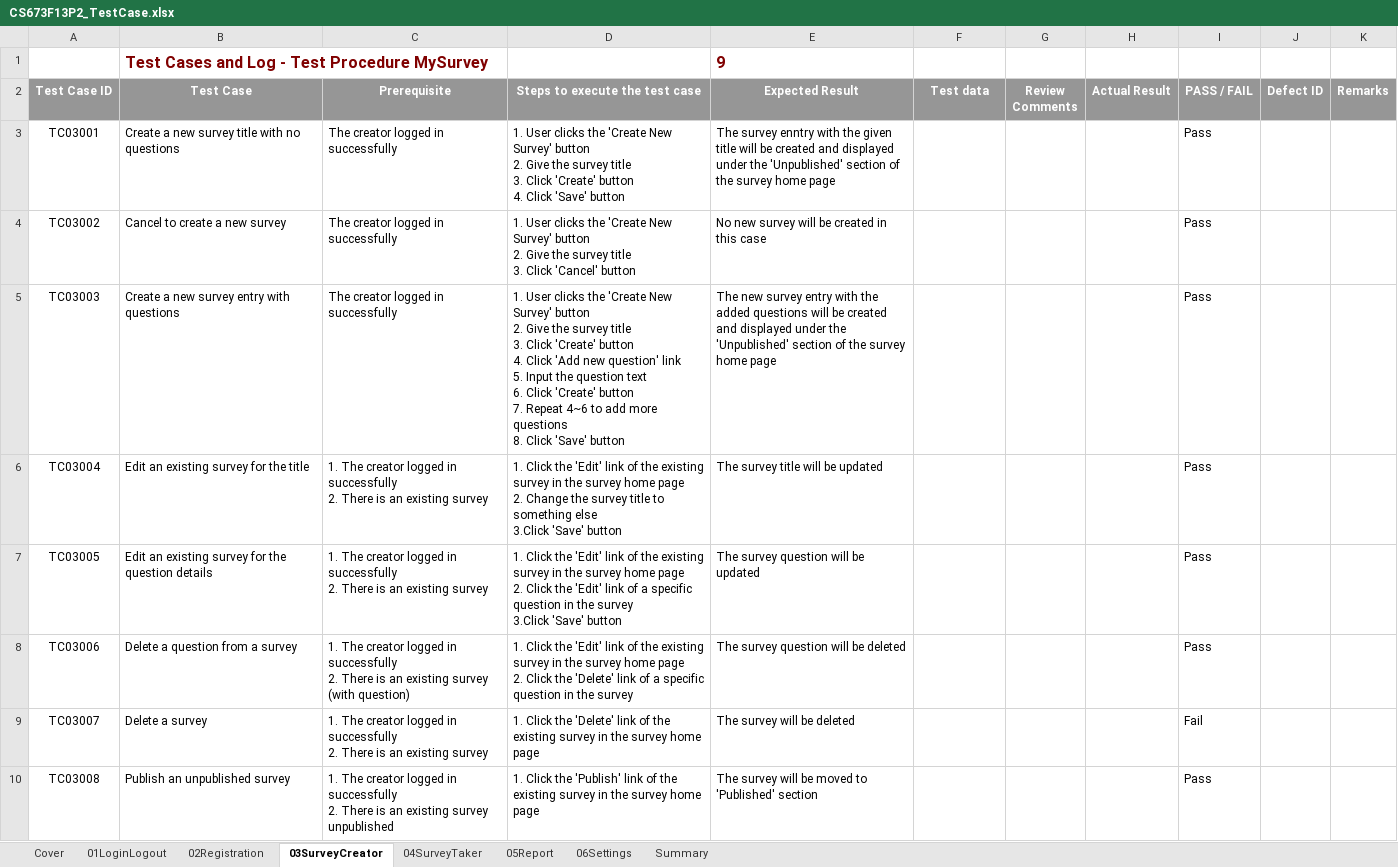
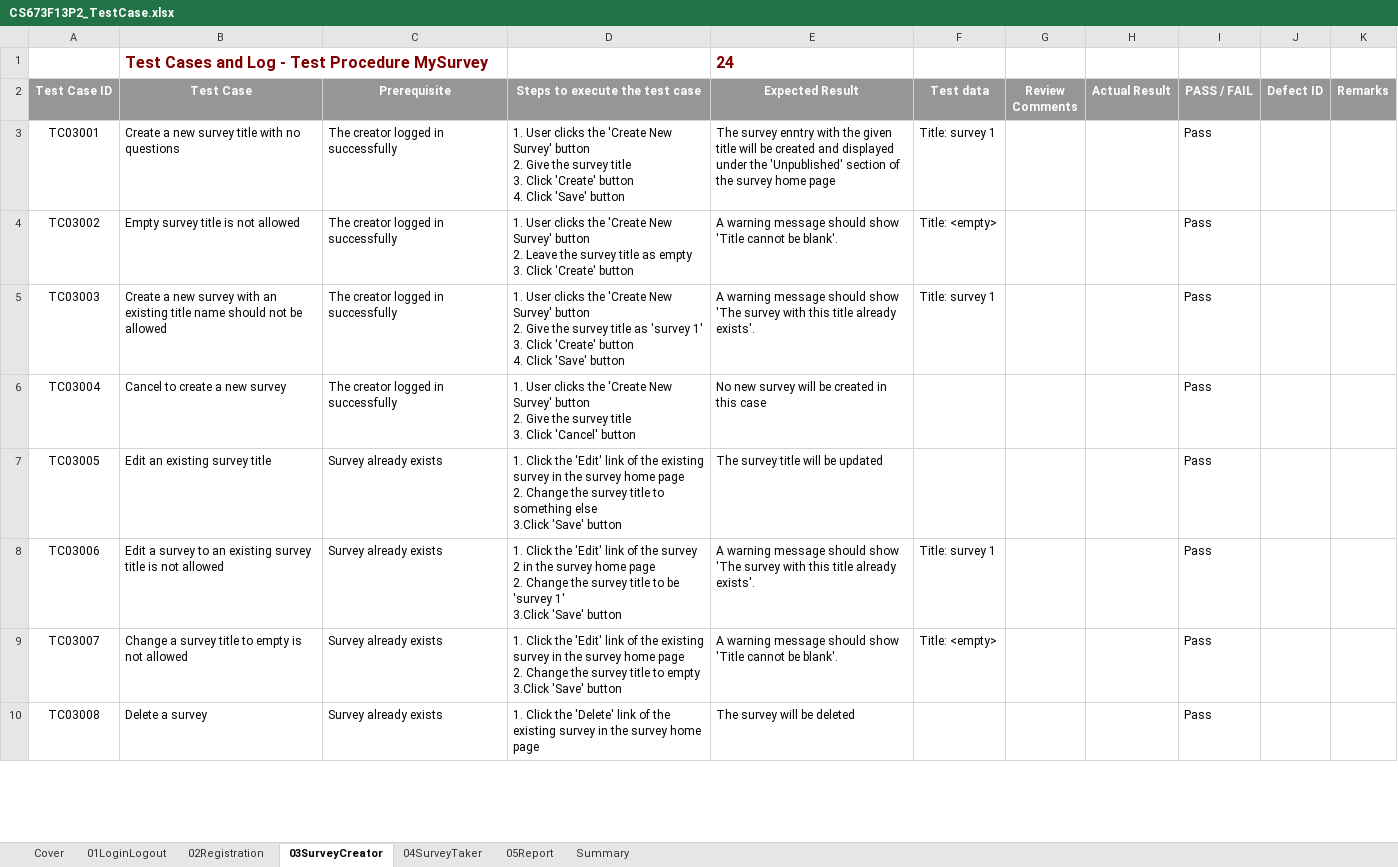
Before and after one commit to fydo23/mySurvey, an Excel workbook: Documentation/TestCases/CS673F13P2_TestCase.xlsx, sheet 03SurveyCreator, drawn as a sheet; only a part is shown; values as stored, in another font and other column widths than the file's, no borders; ↵ is a line break in a cell; the diff covers the shown part only; the diff names each change by its address in the sheet, - before the commit and + after, or states it on an @@ line.

Commit message:
1. Updated the test cases for survey creator 2. Added cases for survey taker and report module 3. Updated summary sheet

```diff
--- a/Documentation/TestCases/CS673F13P2_TestCase.xlsx (sheet 03SurveyCreator)
+++ b/Documentation/TestCases/CS673F13P2_TestCase.xlsx (sheet 03SurveyCreator)
@@ sheet tab hidden: 06Settings @@
-E1 (Expected Result): 9
+E1 (Expected Result): 24
-F3 (Test data): (empty)
+F3 (Test data): Title: survey 1
-B4 (Test Case): Cancel to create a new survey
+B4 (Test Case): Empty survey title is not allowed
-D4 (Steps to execute the test case): …button ↵ 2. Give the survey title ↵ 3. Click 'Cancel' button
+D4 (Steps to execute the test case): …button ↵ 2. Leave the survey title as empty ↵ 3. Click 'Create' button
-E4 (Expected Result): No new survey will be created in this case
+E4 (Expected Result): A warning message should show 'Title cannot be blank'.
-F4 (Test data): (empty)
+F4 (Test data): Title: <empty>
-B5 (Test Case): …new survey entry with questions
+B5 (Test Case): …new survey with an existing title name should not be allowed
-D5 (Steps to execute the test case): …survey title ↵ 3. Click 'Create' button ↵ 4. Click 'Add new question' link ↵ 5. Input the question text ↵ 6. Click 'Create' button ↵ 7. Repeat 4~6 to add more questions ↵ 8. Click 'Save'…
+D5 (Steps to execute the test case): …survey title as 'survey 1' ↵ 3. Click 'Create' button ↵ 4. Click 'Save'…
-E5 (Expected Result): The new survey entry with the added questions will be created and displayed under the 'Unpublished' section of the survey home page
+E5 (Expected Result): A warning message should show 'The survey with this title already exists'.
-F5 (Test data): (empty)
+F5 (Test data): Title: survey 1
-B6 (Test Case): Edit an existing survey for the title
+B6 (Test Case): Cancel to create a new survey
-C6 (Prerequisite): 1. The creator logged in successfully ↵ 2. There is an existing survey
+C6 (Prerequisite): The creator logged in successfully
-D6 (Steps to execute the test case): 1. Click the 'Edit' link of the existing survey in the survey home page ↵ 2. Change the survey title to something else ↵ 3.Click 'Save' button
+D6 (Steps to execute the test case): 1. User clicks the 'Create New Survey' button ↵ 2. Give the survey title ↵ 3. Click 'Cancel' button
-E6 (Expected Result): The survey title will be updated
+E6 (Expected Result): No new survey will be created in this case
-B7 (Test Case): Edit an existing survey for the question details
+B7 (Test Case): Edit an existing survey title
-C7 (Prerequisite): 1. The creator logged in successfully ↵ 2. There is an existing survey
+C7 (Prerequisite): Survey already exists
-D7 (Steps to execute the test case): …page ↵ 2. Click the 'Edit' link of a specific question in the survey ↵ 3.Click 'Save'…
+D7 (Steps to execute the test case): …page ↵ 2. Change the survey title to something else ↵ 3.Click 'Save'…
-E7 (Expected Result): The survey question will be updated
+E7 (Expected Result): The survey title will be updated
-B8 (Test Case): Delete a question from a survey
+B8 (Test Case): Edit a survey to an existing survey title is not allowed
-C8 (Prerequisite): 1. The creator logged in successfully ↵ 2. There is an existing survey (with question)
+C8 (Prerequisite): Survey already exists
-D8 (Steps to execute the test case): …of the existing survey in the survey home page ↵ 2. Click the 'Delete' link of a specific question in the survey
+D8 (Steps to execute the test case): …of the survey 2 in the survey home page ↵ 2. Change the survey title to be 'survey 1' ↵ 3.Click 'Save' button
-E8 (Expected Result): The survey question will be deleted
+E8 (Expected Result): A warning message should show 'The survey with this title already exists'.
-F8 (Test data): (empty)
+F8 (Test data): Title: survey 1
-B9 (Test Case): Delete a survey
+B9 (Test Case): Change a survey title to empty is not allowed
-C9 (Prerequisite): 1. The creator logged in successfully ↵ 2. There is an existing survey
+C9 (Prerequisite): Survey already exists
-D9 (Steps to execute the test case): …Click the 'Delete' link of the existing survey in the survey home page
+D9 (Steps to execute the test case): …Click the 'Edit' link of the existing survey in the survey home page ↵ 2. Change the survey title to empty ↵ 3.Click 'Save' button
-E9 (Expected Result): The survey will be deleted
+E9 (Expected Result): A warning message should show 'Title cannot be blank'.
-F9 (Test data): (empty)
+F9 (Test data): Title: <empty>
-I9 (PASS / FAIL): Fail
+I9 (PASS / FAIL): Pass
-B10 (Test Case): Publish an unpublished survey
+B10 (Test Case): Delete a survey
-C10 (Prerequisite): 1. The creator logged in successfully ↵ 2. There is an existing survey unpublished
+C10 (Prerequisite): Survey already exists
-D10 (Steps to execute the test case): …Click the 'Publish' link of…
+D10 (Steps to execute the test case): …Click the 'Delete' link of…
-E10 (Expected Result): The survey will be moved to 'Published' section
+E10 (Expected Result): The survey will be deleted
```
Also changed, not shown: 15 added rows and 4 edited cells elsewhere in this sheet, sheet 05Report, sheet 04SurveyTaker, sheet Summary, sheet 02Registration, charts or pictures.
